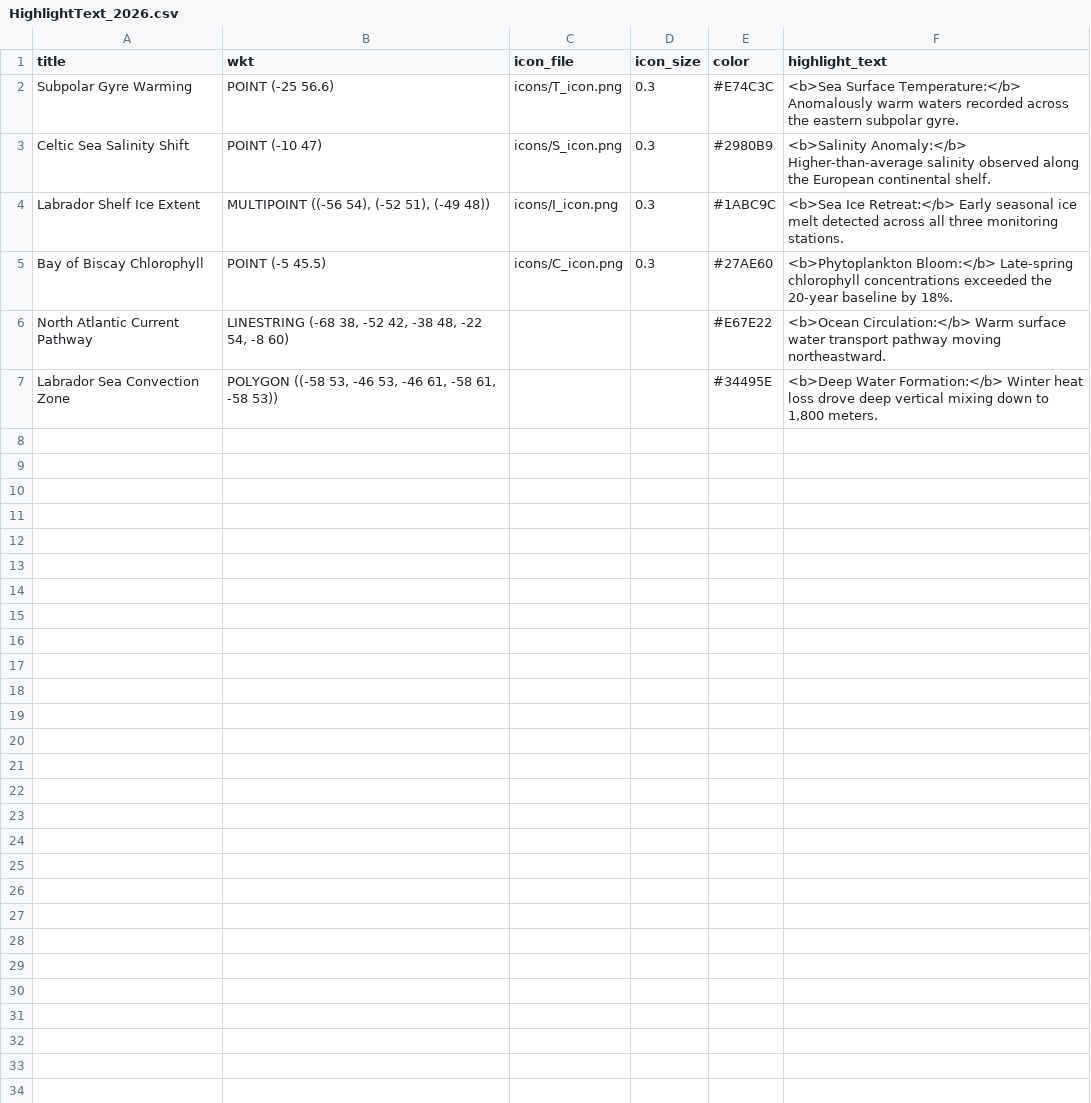
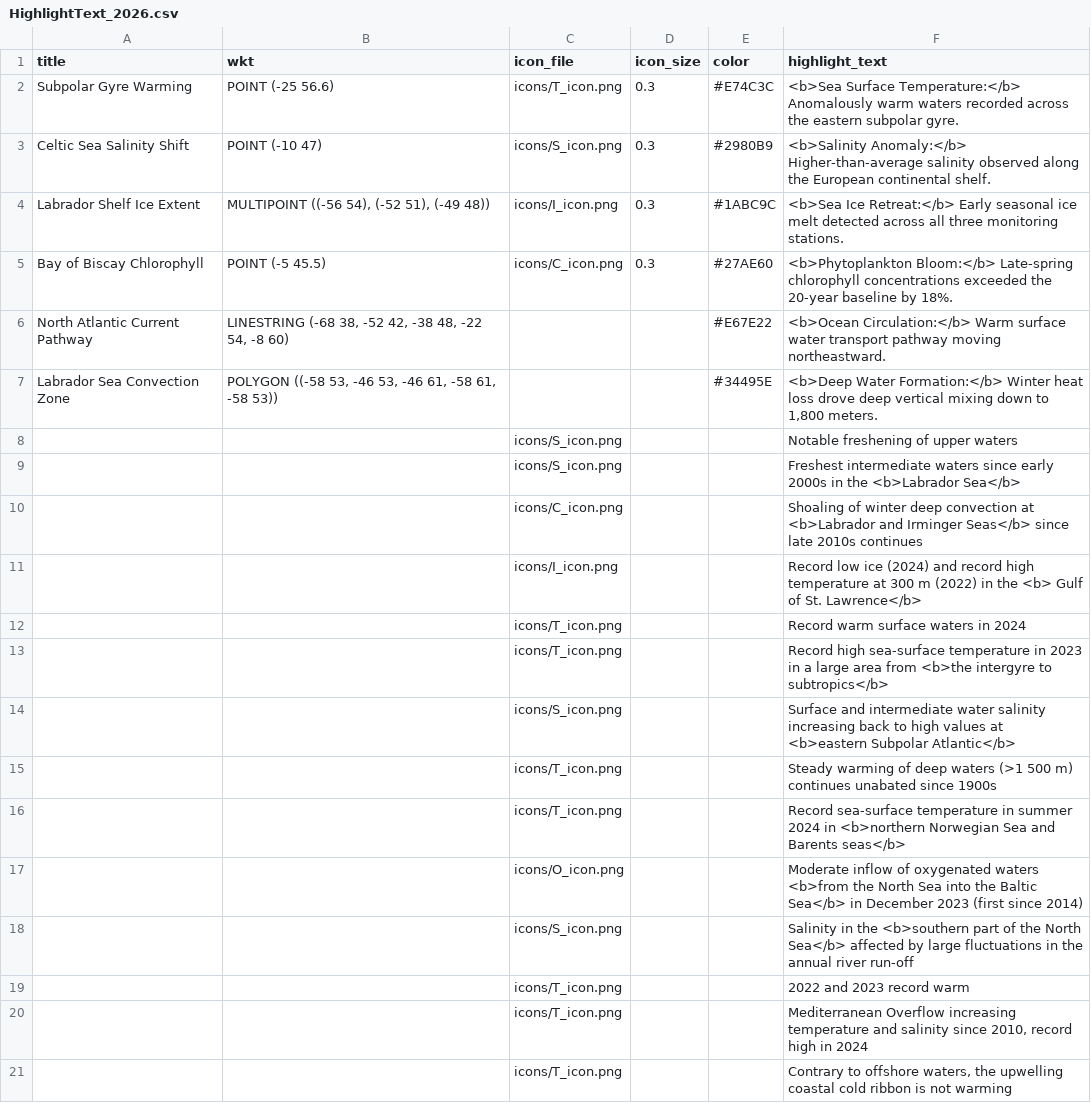
Before and after one commit to beeberx/wg_WGOH, a CSV file: IROC_infographic/iroc_infographic_shiny/HighlightText_2026.csv, drawn as a sheet; the diff names each change by its address in the sheet, - before the commit and + after, or states it on an @@ line.

Commit message:
Update HighlightText_2026.csv

```diff
--- a/IROC_infographic/iroc_infographic_shiny/HighlightText_2026.csv
+++ b/IROC_infographic/iroc_infographic_shiny/HighlightText_2026.csv
+row 8:  |  | icons/S_icon.png |  |  | Notable freshening of upper waters
+row 9:  |  | icons/S_icon.png |  |  | Freshest intermediate waters since early 2000s in the <b>Labrador Sea</b>
+row 10:  |  | icons/C_icon.png |  |  | Shoaling of winter deep convection at <b>Labrador and Irminger Seas</b> since late 2010s continues
+row 11:  |  | icons/I_icon.png |  |  | Record low ice (2024) and record high temperature at 300 m (2022) in the <b> Gulf of St. Lawrence</b>
+row 12:  |  | icons/T_icon.png |  |  | Record warm surface waters in 2024
+row 13:  |  | icons/T_icon.png |  |  | Record high sea-surface temperature in 2023 in a large area from <b>the intergyre to subtropics</b>
+row 14:  |  | icons/S_icon.png |  |  | Surface and intermediate water salinity increasing back to high values at <b>eastern Subpolar Atlantic</b>
+row 15:  |  | icons/T_icon.png |  |  | Steady warming of deep waters (>1 500 m) continues unabated since 1900s
+row 16:  |  | icons/T_icon.png |  |  | Record sea-surface temperature in summer 2024 in <b>northern Norwegian Sea and Barents seas</b>
+row 17:  |  | icons/O_icon.png |  |  | Moderate inflow of oxygenated waters <b>from the North Sea into the Baltic Sea</b> in December 2023 (first since 2014)
+row 18:  |  | icons/S_icon.png |  |  | Salinity in the <b>southern part of the North Sea</b> affected by large fluctuations in the annual river run-off
+row 19:  |  | icons/T_icon.png |  |  | 2022 and 2023 record warm
+row 20:  |  | icons/T_icon.png |  |  | Mediterranean Overflow increasing temperature and salinity since 2010, record high in 2024
+row 21:  |  | icons/T_icon.png |  |  | Contrary to offshore waters, the upwelling coastal cold ribbon is not warming
```
